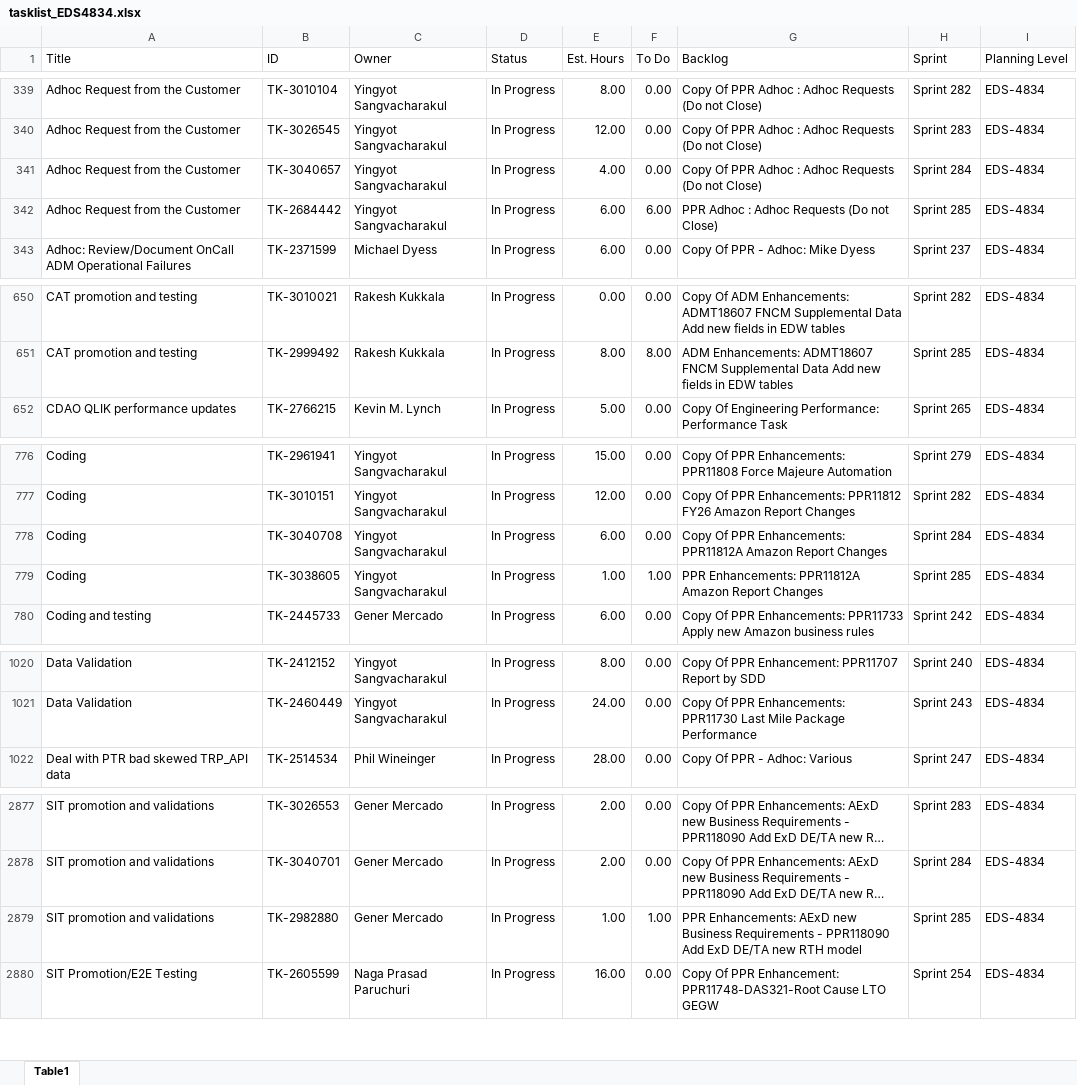
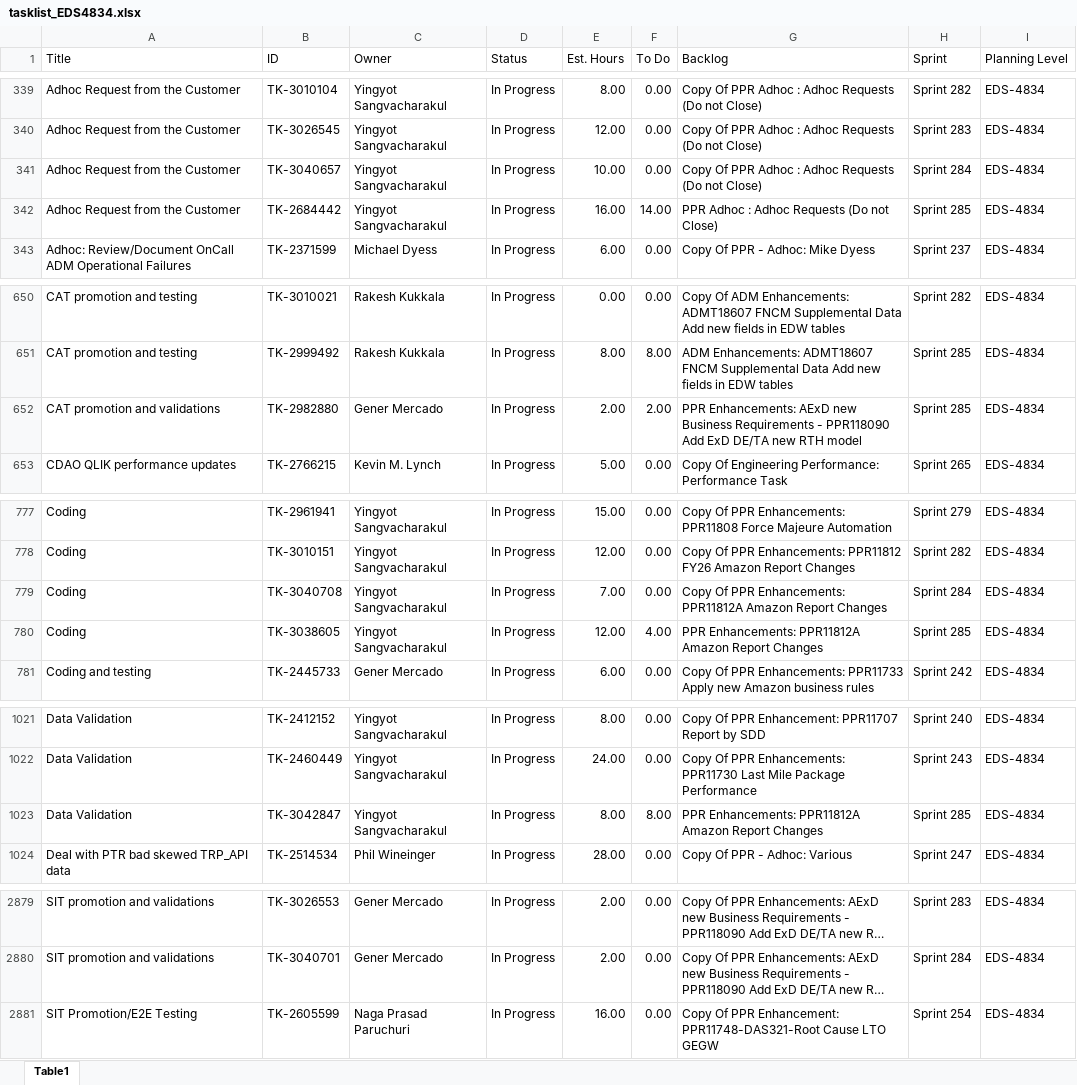
Before and after one commit to casey-smith-usps/versionone-dashboard, an Excel workbook: tasklist_EDS4834.xlsx, sheet Table1, drawn as a sheet; only a part is shown, gaps mark what is left out; long unchanged cells end in …; values as stored, in another font and other column widths than the file's, no borders; removed rows and columns are numbered as before the commit, all else as after; the diff covers the shown part only; the diff names each change by its address in the sheet, - before the commit and + after, or states it on an @@ line.

```diff
--- a/tasklist_EDS4834.xlsx (sheet Table1)
+++ b/tasklist_EDS4834.xlsx (sheet Table1)
-E341 (Est. Hours): 4.00
+E341 (Est. Hours): 10.00
-E342 (Est. Hours): 6.00
+E342 (Est. Hours): 16.00
-F342 (To Do): 6.00
+F342 (To Do): 14.00
+row 652: CAT promotion and validations | TK-2982880 | Gener Mercado | In Progress | 2.00 | 2.00 | PPR Enhancements: AExD new Business Requirements - PPR118090 Add ExD DE/TA new RTH model | Sprint 285 | EDS-4834
-E779 (Est. Hours): 6.00
+E779 (Est. Hours): 7.00
-E780 (Est. Hours): 1.00
+E780 (Est. Hours): 12.00
-F780 (To Do): 1.00
+F780 (To Do): 4.00
+row 1023: Data Validation | TK-3042847 | Yingyot Sangvacharakul | In Progress | 8.00 | 8.00 | PPR Enhancements: PPR11812A Amazon Report Changes | Sprint 285 | EDS-4834
-row 2879: SIT promotion and validations | TK-2982880 | Gener Mercado | In Progress | 1.00 | 1.00 | PPR Enhancements: AExD new Business Requirements - PPR118090 Add ExD DE/TA new RTH model | Sprint 285 | EDS-4834
```
Also changed, not shown: 19 edited cells elsewhere in this sheet, tasklist_CDAS6441.xlsx, tasklist_EEB9372.xlsx, 5 other files.
